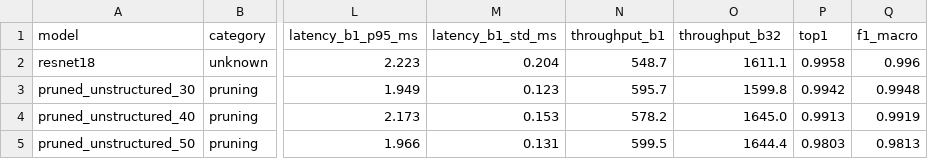
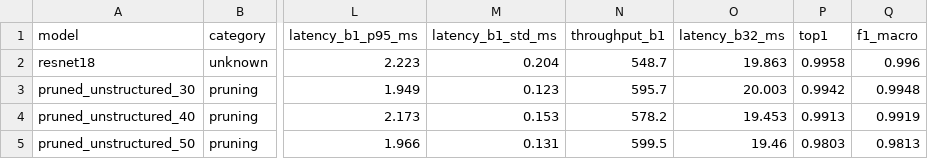
Before and after one commit to CrazyMintt/ModelCompression, a CSV file: output/Bruno/BenchMarks/prunning/unstructured/plots/summary.csv, drawn as a sheet; only a part is shown, gaps mark what is left out; the diff names each change by its address in the sheet, - before the commit and + after, or states it on an @@ line.

```diff
--- a/output/Bruno/BenchMarks/prunning/unstructured/plots/summary.csv
+++ b/output/Bruno/BenchMarks/prunning/unstructured/plots/summary.csv
-O1: throughput_b32
+O1: latency_b32_ms
-O2 (latency_b32_ms): 1611.1
+O2 (latency_b32_ms): 19.863
-O3 (latency_b32_ms): 1599.8
+O3 (latency_b32_ms): 20.003
-O4 (latency_b32_ms): 1645.0
+O4 (latency_b32_ms): 19.453
-O5 (latency_b32_ms): 1644.4
+O5 (latency_b32_ms): 19.46
```
Also changed, not shown: output/Bruno/BenchMarks/prunning/structured/plots/summary.csv, output/Bruno/BenchMarks/prunning/structured/plots_finetuned/summary.csv, 5 other files.
